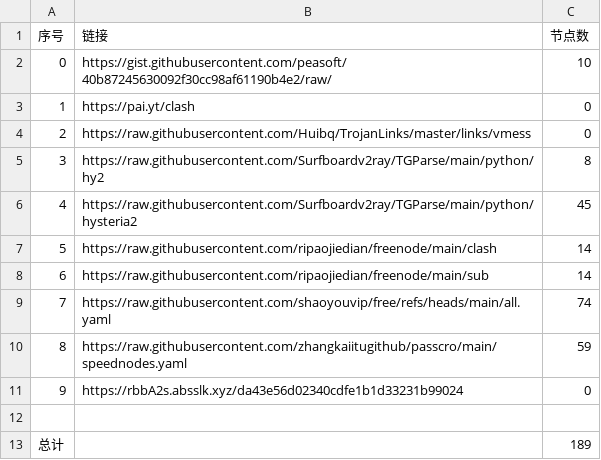
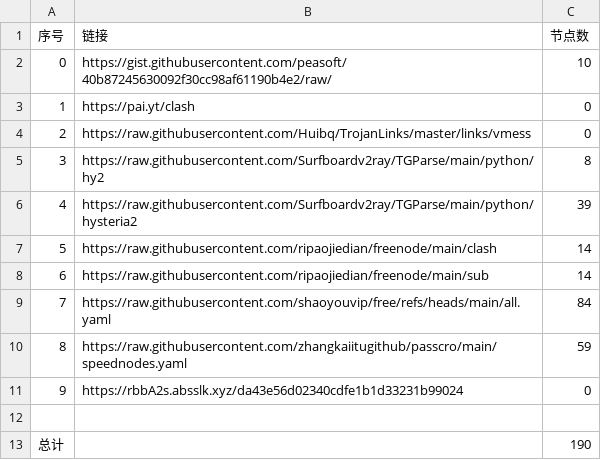
Before and after one commit to SummerLoveRain/NoMoreWalls, a CSV file: list_result.csv, drawn as a sheet.

```diff
--- a/list_result.csv
+++ b/list_result.csv
@@ -5,6 +5,6 @@
 3,https://raw.githubusercontent.com/Surfboardv2ray/TGParse/main/python/hy2,8
-4,https://raw.githubusercontent.com/Surfboardv2ray/TGParse/main/python/hysteria2,45
+4,https://raw.githubusercontent.com/Surfboardv2ray/TGParse/main/python/hysteria2,39
 5,https://raw.githubusercontent.com/ripaojiedian/freenode/main/clash,14
 6,https://raw.githubusercontent.com/ripaojiedian/freenode/main/sub,14
-7,https://raw.githubusercontent.com/shaoyouvip/free/refs/heads/main/all.yaml,74
+7,https://raw.githubusercontent.com/shaoyouvip/free/refs/heads/main/all.yaml,84
 8,https://raw.githubusercontent.com/zhangkaiitugithub/passcro/main/speednodes.yaml,59
@@ -12,2 +12,2 @@
 
-总计,,189
+总计,,190
```
Also changed, not shown: 20 other files.
